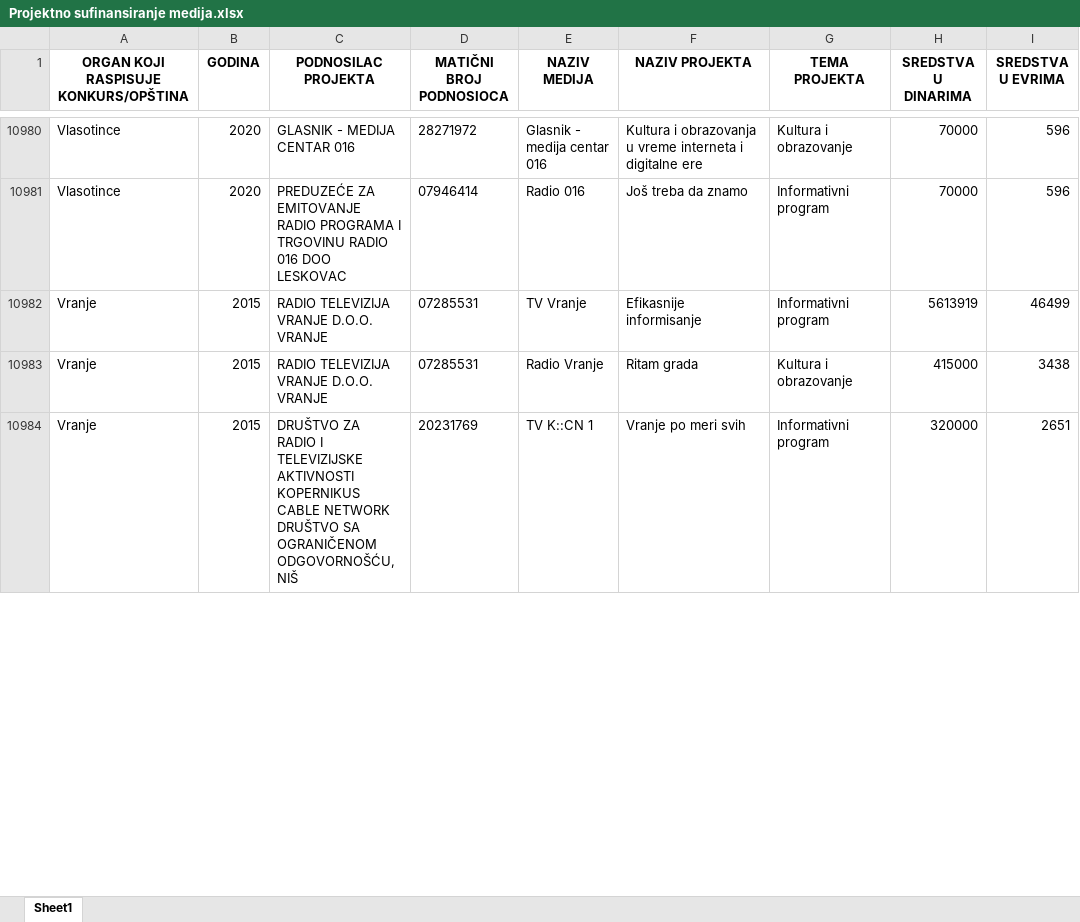
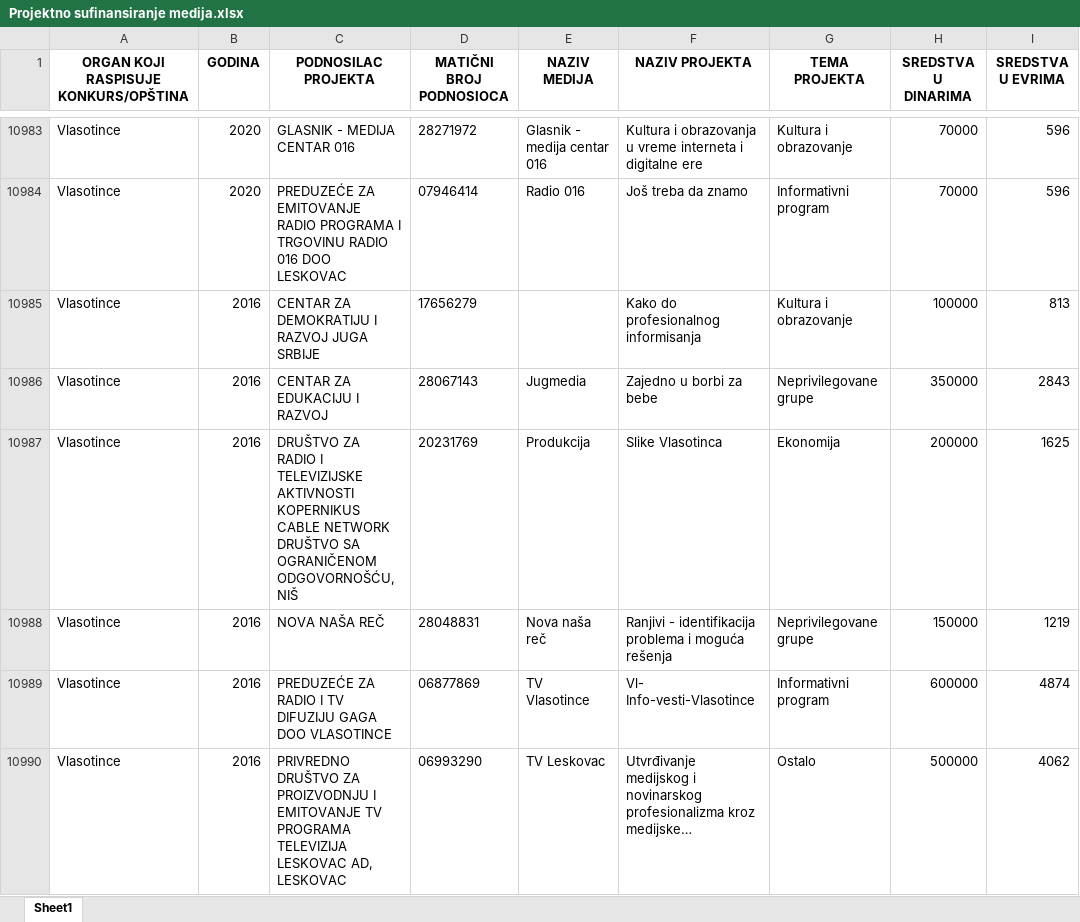
Before and after one commit to tixwitchy/Projektno-sufinansiranje-medija, an Excel workbook: Projektno sufinansiranje medija.xlsx, sheet Sheet1, drawn as a sheet; only a part is shown, gaps mark what is left out; the shorter side is filled out with more unchanged rows; values as stored, in another font and other column widths than the file's, no borders; the diff covers the shown part only; the diff names each change by its address in the sheet, - before the commit and + after, or states it on an @@ line.

```diff
--- a/Projektno sufinansiranje medija.xlsx (sheet Sheet1)
+++ b/Projektno sufinansiranje medija.xlsx (sheet Sheet1)
+row 10985: Vlasotince | 2016 | CENTAR ZA DEMOKRATIJU I RAZVOJ JUGA SRBIJE | 17656279 |  | Kako do profesionalnog informisanja | Kultura i obrazovanje | 100000 | 813
+row 10986: Vlasotince | 2016 | CENTAR ZA EDUKACIJU I RAZVOJ | 28067143 | Jugmedia | Zajedno u borbi za bebe | Neprivilegovane grupe | 350000 | 2843
+row 10987: Vlasotince | 2016 | DRUŠTVO ZA RADIO I TELEVIZIJSKE AKTIVNOSTI KOPERNIKUS CABLE NETWORK DRUŠTVO SA OGRANIČENOM ODGOVORNOŠĆU, NIŠ | 20231769 | Produkcija | Slike Vlasotinca | Ekonomija | 200000 | 1625
+row 10988: Vlasotince | 2016 | NOVA NAŠA REČ | 28048831 | Nova naša reč | Ranjivi - identifikacija problema i moguća rešenja | Neprivilegovane grupe | 150000 | 1219
+row 10989: Vlasotince | 2016 | PREDUZEĆE ZA RADIO I TV DIFUZIJU GAGA DOO VLASOTINCE | 06877869 | TV Vlasotince | Vl- Info-vesti-Vlasotince | Informativni program | 600000 | 4874
+row 10990: Vlasotince | 2016 | PRIVREDNO DRUŠTVO ZA PROIZVODNJU I EMITOVANJE TV PROGRAMA TELEVIZIJA LESKOVAC AD, LESKOVAC | 06993290 | TV Leskovac | Utvrđivanje medijskog i novinarskog profesionalizma kroz medijske… | Ostalo | 500000 | 4062
```
Also changed, not shown: 7 added rows, 1 removed row and 64 edited cells elsewhere in this sheet, 1 other file.
